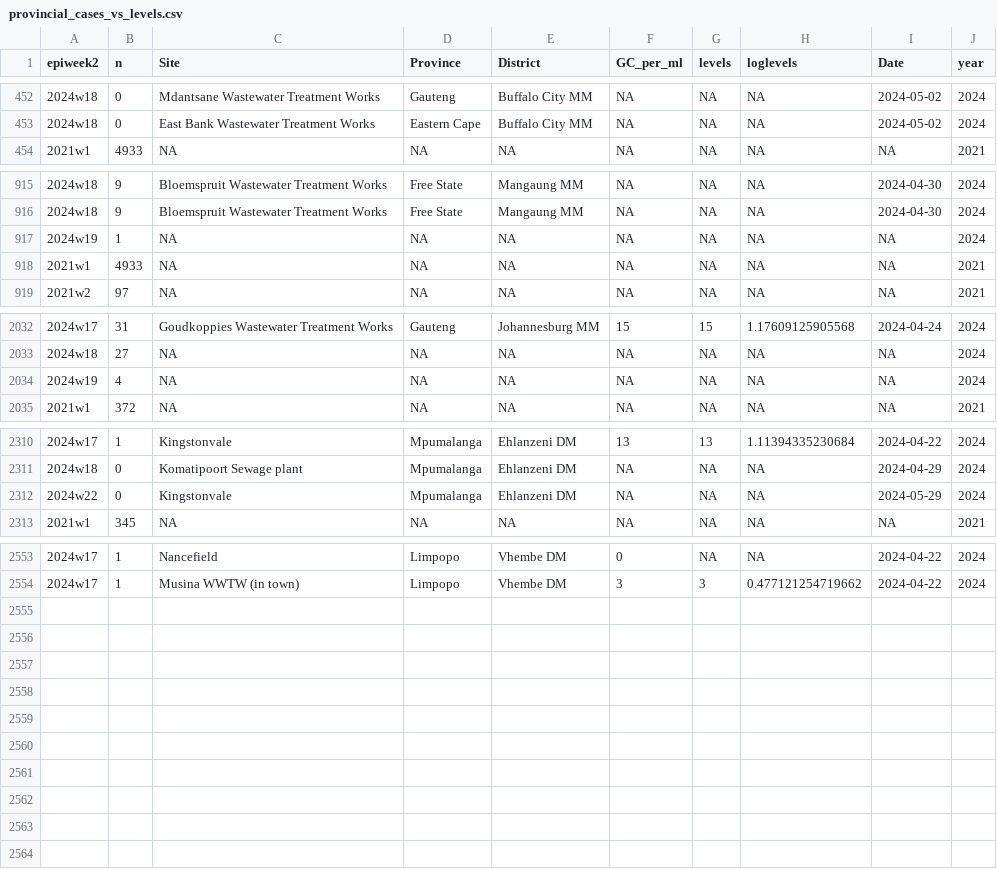
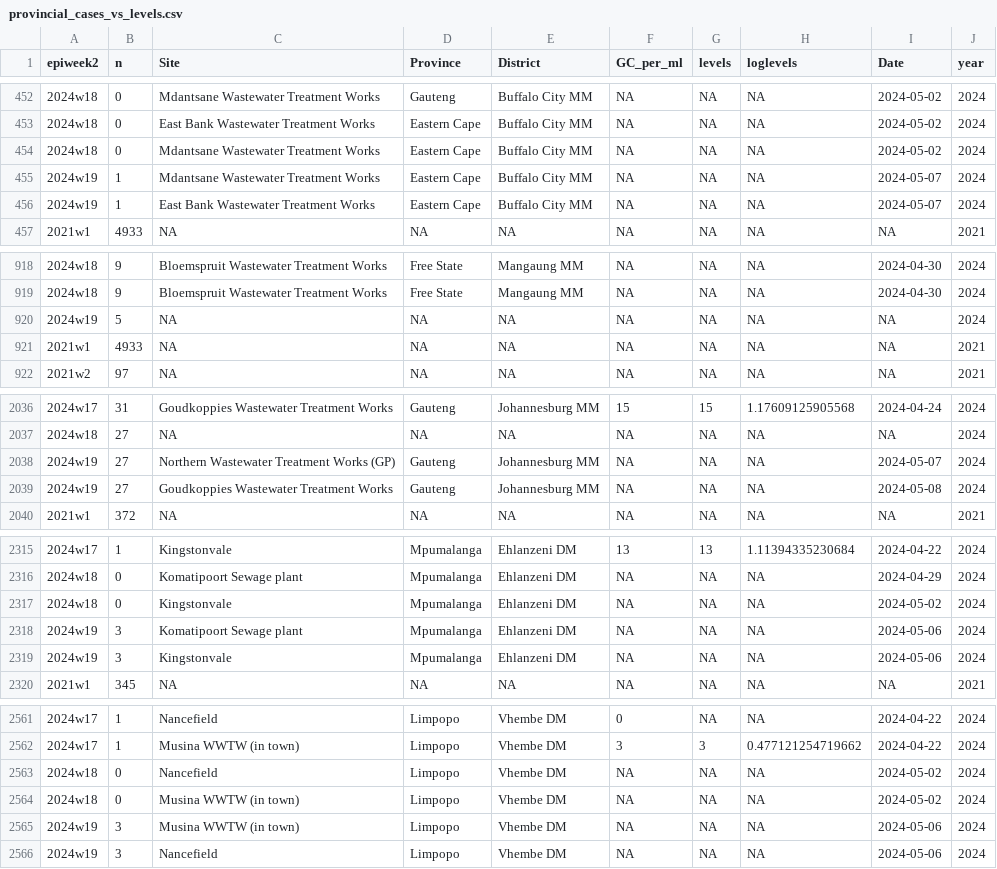
Before and after one commit to NICD-Wastewater-Genomics/Wastewater-Dashboard, a CSV file: Dashboard/data/provincial_cases_vs_levels.csv, drawn as a sheet; only a part is shown, gaps mark what is left out; the diff covers the shown part only.

Commit message:
Data Updates

```diff
--- a/Dashboard/data/provincial_cases_vs_levels.csv
+++ b/Dashboard/data/provincial_cases_vs_levels.csv
@@ -453,2 +453,5 @@
 "2024w18",0,"East Bank Wastewater Treatment Works","Eastern Cape","Buffalo City MM",NA,NA,NA,2024-05-02,2024
+"2024w18",0,"Mdantsane Wastewater Treatment Works","Eastern Cape","Buffalo City MM",NA,NA,NA,2024-05-02,2024
+"2024w19",1,"Mdantsane Wastewater Treatment Works","Eastern Cape","Buffalo City MM",NA,NA,NA,2024-05-07,2024
+"2024w19",1,"East Bank Wastewater Treatment Works","Eastern Cape","Buffalo City MM",NA,NA,NA,2024-05-07,2024
 "2021w1",4933,NA,NA,NA,NA,NA,NA,NA,2021
@@ -916,3 +919,3 @@
 "2024w18",9,"Bloemspruit Wastewater Treatment Works","Free State","Mangaung MM",NA,NA,NA,2024-04-30,2024
-"2024w19",1,NA,NA,NA,NA,NA,NA,NA,2024
+"2024w19",5,NA,NA,NA,NA,NA,NA,NA,2024
 "2021w1",4933,NA,NA,NA,NA,NA,NA,NA,2021
@@ -2033,3 +2037,4 @@
 "2024w18",27,NA,NA,NA,NA,NA,NA,NA,2024
-"2024w19",4,NA,NA,NA,NA,NA,NA,NA,2024
+"2024w19",27,"Northern Wastewater Treatment Works (GP)","Gauteng","Johannesburg MM",NA,NA,NA,2024-05-07,2024
+"2024w19",27,"Goudkoppies Wastewater Treatment Works","Gauteng","Johannesburg MM",NA,NA,NA,2024-05-08,2024
 "2021w1",372,NA,NA,NA,NA,NA,NA,NA,2021
@@ -2311,3 +2316,5 @@
 "2024w18",0,"Komatipoort Sewage plant","Mpumalanga","Ehlanzeni DM",NA,NA,NA,2024-04-29,2024
-"2024w22",0,"Kingstonvale","Mpumalanga","Ehlanzeni DM",NA,NA,NA,2024-05-29,2024
+"2024w18",0,"Kingstonvale","Mpumalanga","Ehlanzeni DM",NA,NA,NA,2024-05-02,2024
+"2024w19",3,"Komatipoort Sewage plant","Mpumalanga","Ehlanzeni DM",NA,NA,NA,2024-05-06,2024
+"2024w19",3,"Kingstonvale","Mpumalanga","Ehlanzeni DM",NA,NA,NA,2024-05-06,2024
 "2021w1",345,NA,NA,NA,NA,NA,NA,NA,2021
@@ -2554 +2562,5 @@
 "2024w17",1,"Musina WWTW (in town)","Limpopo","Vhembe DM",3,3,0.477121254719662,2024-04-22,2024
+"2024w18",0,"Nancefield","Limpopo","Vhembe DM",NA,NA,NA,2024-05-02,2024
+"2024w18",0,"Musina WWTW (in town)","Limpopo","Vhembe DM",NA,NA,NA,2024-05-02,2024
+"2024w19",3,"Musina WWTW (in town)","Limpopo","Vhembe DM",NA,NA,NA,2024-05-06,2024
+"2024w19",3,"Nancefield","Limpopo","Vhembe DM",NA,NA,NA,2024-05-06,2024
```
Also changed, not shown: 2 added rows and 15 edited cells elsewhere in this file, Dashboard/data/rsa_cases_vs_levels.csv.
